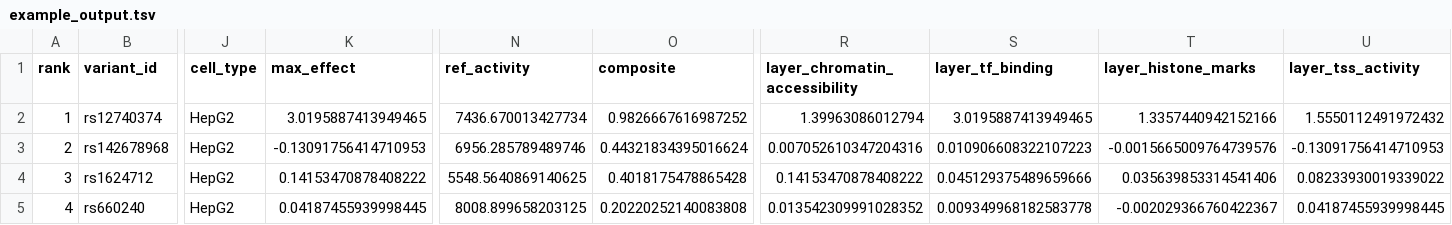
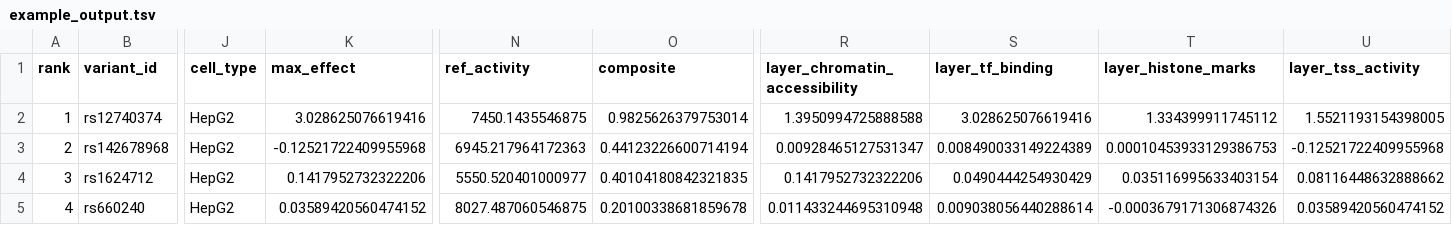
Before and after one commit to pinellolab/chorus, a TSV file: examples/walkthroughs/causal_prioritization/SORT1_locus/example_output.tsv, drawn as a sheet; only a part is shown, gaps mark what is left out; the diff covers the shown part only; the diff names each change by its address in the sheet, - before the commit and + after, or states it on an @@ line.

```diff
--- a/examples/walkthroughs/causal_prioritization/SORT1_locus/example_output.tsv
+++ b/examples/walkthroughs/causal_prioritization/SORT1_locus/example_output.tsv
-K2 (max_effect): 3.0195887413949465
+K2 (max_effect): 3.028625076619416
-N2 (ref_activity): 7436.670013427734
+N2 (ref_activity): 7450.1435546875
-O2 (composite): 0.9826667616987252
+O2 (composite): 0.9825626379753014
-R2 (layer_chromatin_accessibility): 1.39963086012794
+R2 (layer_chromatin_accessibility): 1.3950994725888588
-S2 (layer_tf_binding): 3.0195887413949465
+S2 (layer_tf_binding): 3.028625076619416
-T2 (layer_histone_marks): 1.3357440942152166
+T2 (layer_histone_marks): 1.334399911745112
-U2 (layer_tss_activity): 1.5550112491972432
+U2 (layer_tss_activity): 1.5521193154398005
-K3 (max_effect): -0.13091756414710953
+K3 (max_effect): -0.12521722409955968
-N3 (ref_activity): 6956.285789489746
+N3 (ref_activity): 6945.217964172363
-O3 (composite): 0.44321834395016624
+O3 (composite): 0.44123226600714194
-R3 (layer_chromatin_accessibility): 0.007052610347204316
+R3 (layer_chromatin_accessibility): 0.00928465127531347
-S3 (layer_tf_binding): 0.010906608322107223
+S3 (layer_tf_binding): 0.008490033149224389
-T3 (layer_histone_marks): -0.0015665009764739576
+T3 (layer_histone_marks): 0.00010453933129386753
-U3 (layer_tss_activity): -0.13091756414710953
+U3 (layer_tss_activity): -0.12521722409955968
-K4 (max_effect): 0.14153470878408222
+K4 (max_effect): 0.1417952732322206
-N4 (ref_activity): 5548.5640869140625
+N4 (ref_activity): 5550.520401000977
-O4 (composite): 0.4018175478865428
+O4 (composite): 0.40104180842321835
-R4 (layer_chromatin_accessibility): 0.14153470878408222
+R4 (layer_chromatin_accessibility): 0.1417952732322206
-S4 (layer_tf_binding): 0.045129375489659666
+S4 (layer_tf_binding): 0.0490444254930429
-T4 (layer_histone_marks): 0.035639853314541406
+T4 (layer_histone_marks): 0.035116995633403154
-U4 (layer_tss_activity): 0.08233930019339022
+U4 (layer_tss_activity): 0.08116448632888662
-K5 (max_effect): 0.04187455939998445
+K5 (max_effect): 0.03589420560474152
-N5 (ref_activity): 8008.899658203125
+N5 (ref_activity): 8027.487060546875
-O5 (composite): 0.20220252140083808
+O5 (composite): 0.20100338681859678
-R5 (layer_chromatin_accessibility): 0.013542309991028352
+R5 (layer_chromatin_accessibility): 0.011433244695310948
-S5 (layer_tf_binding): 0.009349968182583778
+S5 (layer_tf_binding): 0.009038056440288614
-T5 (layer_histone_marks): -0.002029366760422367
+T5 (layer_histone_marks): -0.0003679171306874326
-U5 (layer_tss_activity): 0.04187455939998445
+U5 (layer_tss_activity): 0.03589420560474152
```
Also changed, not shown: 46 edited cells elsewhere in this file, 9 other files.
